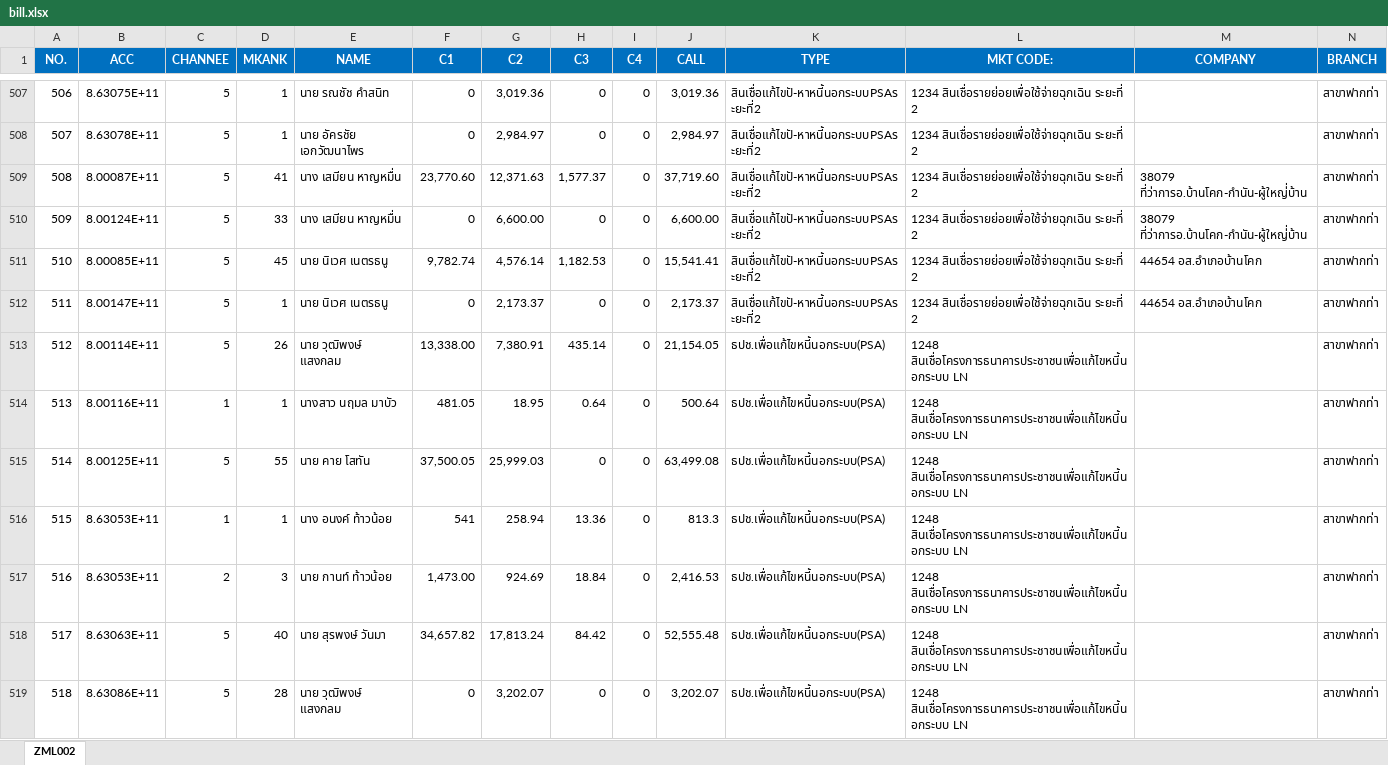
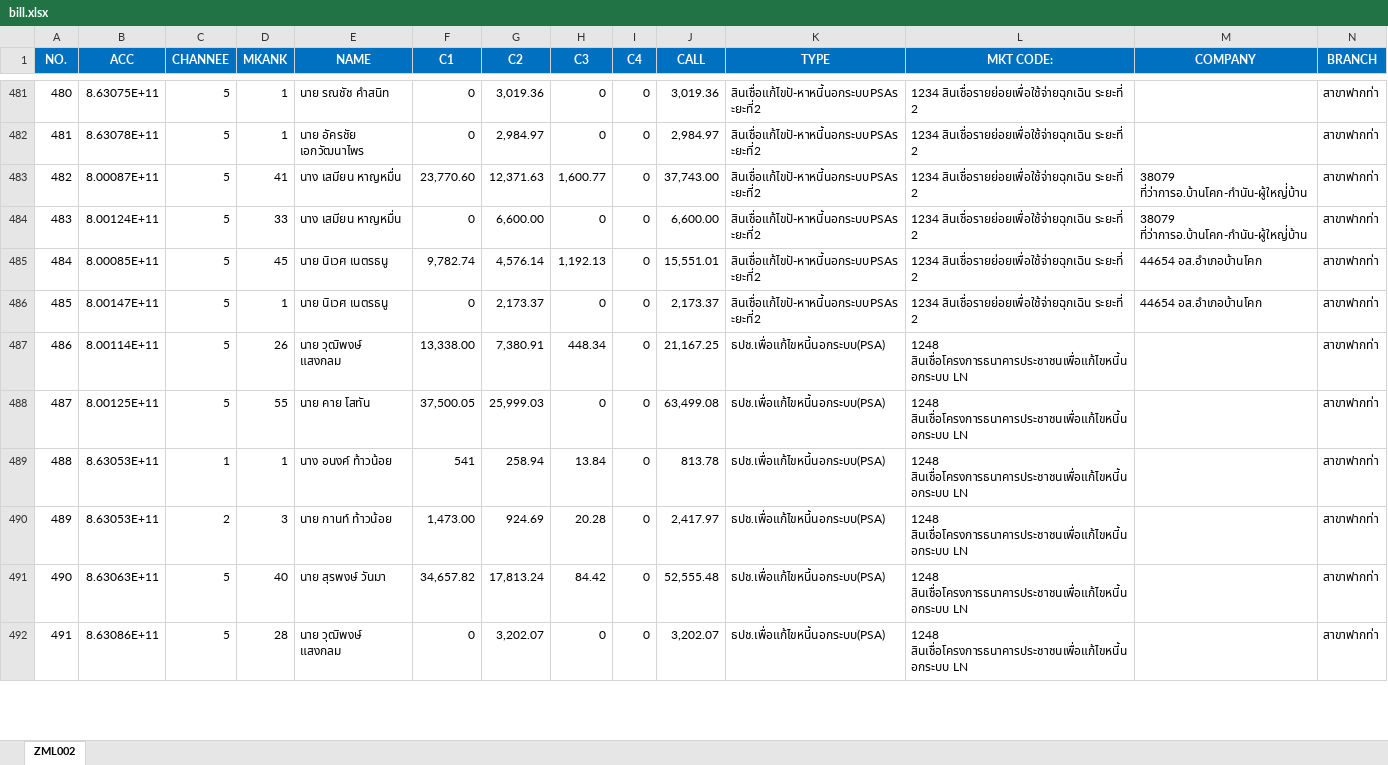
Before and after one commit to aklaytae/data-portal, an Excel workbook: backend/bill.xlsx, sheet ZML002, drawn as a sheet; only a part is shown, gaps mark what is left out; values as stored, in another font and other column widths than the file's, no borders; table styles not drawn; removed rows and columns are numbered as before the commit, all else as after; rows hold the shown columns only; the diff covers the shown part only; the diff names each change by its address in the sheet, - before the commit and + after, or states it on an @@ line.

```diff
--- a/backend/bill.xlsx (sheet ZML002)
+++ b/backend/bill.xlsx (sheet ZML002)
@@ column A (NO.) renumbered from row 10 down @@
-H483 (C3): 1,577.37
+H483 (C3): 1,600.77
-J483 (CALL): 37,719.60
+J483 (CALL): 37,743.00
-H485 (C3): 1,182.53
+H485 (C3): 1,192.13
-J485 (CALL): 15,541.41
+J485 (CALL): 15,551.01
-H487 (C3): 435.14
+H487 (C3): 448.34
-J487 (CALL): 21,154.05
+J487 (CALL): 21,167.25
-row 514: 513 | 8.00116E+11 | 1 | 1 | นางสาว นฤมล มาบัว | 481.05 | 18.95 | 0.64 | 0 | 500.64 | ธปช.เพื่อแก้ไขหนี้นอกระบบ(PSA) | 1248 สินเชื่อโครงการธนาคารประชาชนเพื่อแก้ไขหนี้นอกระบบ LN |  | สาขาฟากท่า
-H489 (C3): 13.36
+H489 (C3): 13.84
-J489 (CALL): 813.3
+J489 (CALL): 813.78
-H490 (C3): 18.84
+H490 (C3): 20.28
-J490 (CALL): 2,416.53
+J490 (CALL): 2,417.97
```
Also changed, not shown: 16 added rows, 48 removed rows and 768 edited cells elsewhere in this sheet, backend/limit.xlsx.
